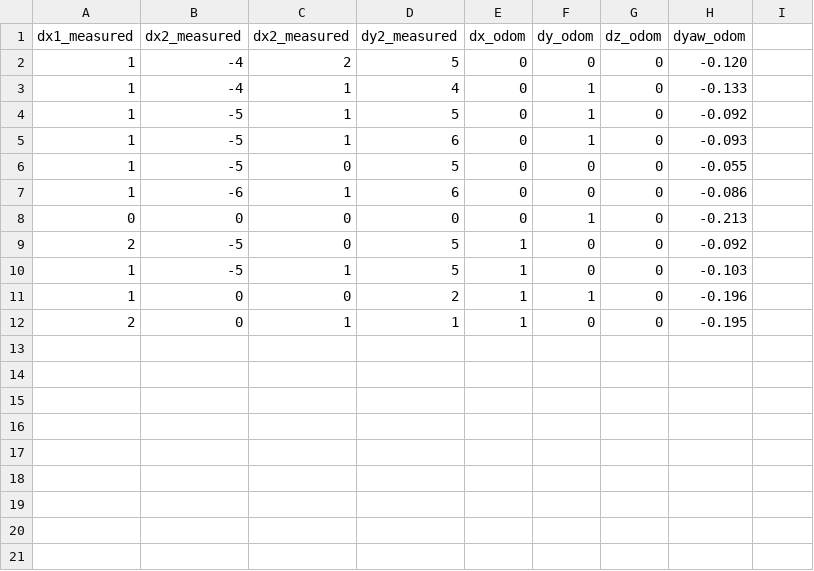
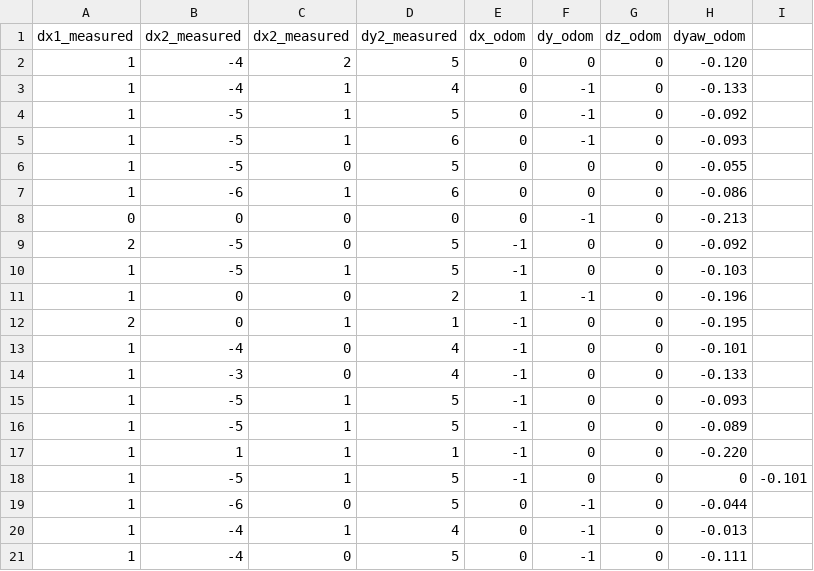
Before and after one commit to adityaagrawal53/youbot-project, a CSV file: code/rotate_45_360.csv, drawn as a sheet.

Commit message:
Completed data collection for 45deg/s, 360deg

```diff
--- a/code/rotate_45_360.csv
+++ b/code/rotate_45_360.csv
@@ -2,11 +2,20 @@ dx1_measured, dx2_measured, dx2_measured, dy2_measured, dx_odom,dy_odom,dz_odom,
 1,-4,2,5,0,0,0,-0.120
-1,-4,1,4,0,1,0,-0.133
-1,-5,1,5,0,1,0,-0.092
-1,-5,1,6,0,1,0,-0.093
+1,-4,1,4,0,-1,0,-0.133
+1,-5,1,5,0,-1,0,-0.092
+1,-5,1,6,0,-1,0,-0.093
 1,-5,0,5,0,0,0,-0.055
 1,-6,1,6,0,0,0,-0.086
-0,0,0,0,0,1,0,-0.213
-2,-5,0,5,1,0,0,-0.092
-1,-5,1,5,1,0,0,-0.103
-1,0,0,2,1,1,0,-0.196
-2,0,1,1,1,0,0,-0.195
+0,0,0,0,0,-1,0,-0.213
+2,-5,0,5,-1,0,0,-0.092
+1,-5,1,5,-1,0,0,-0.103
+1,0,0,2,1,-1,0,-0.196
+2,0,1,1,-1,0,0,-0.195
+1,-4,0,4,-1,0,0,-0.101
+1,-3,0,4,-1,0,0,-0.133
+1,-5,1,5,-1,0,0,-0.093
+1,-5,1,5,-1,0,0,-0.089
+1,1,1,1,-1,0,0,-0.220
+1,-5,1,5,-1,0,0,0,-0.101
+1,-6,0,5,0,-1,0,-0.044
+1,-4,1,4,0,-1,0,-0.013
+1,-4,0,5,0,-1,0,-0.111
```
